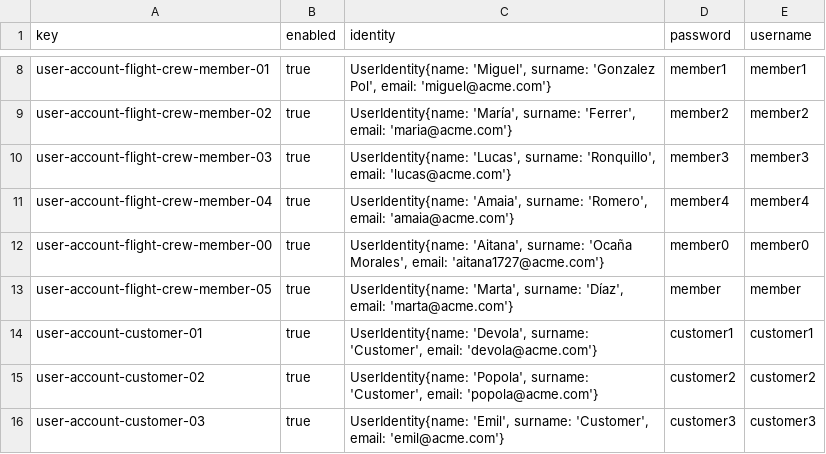
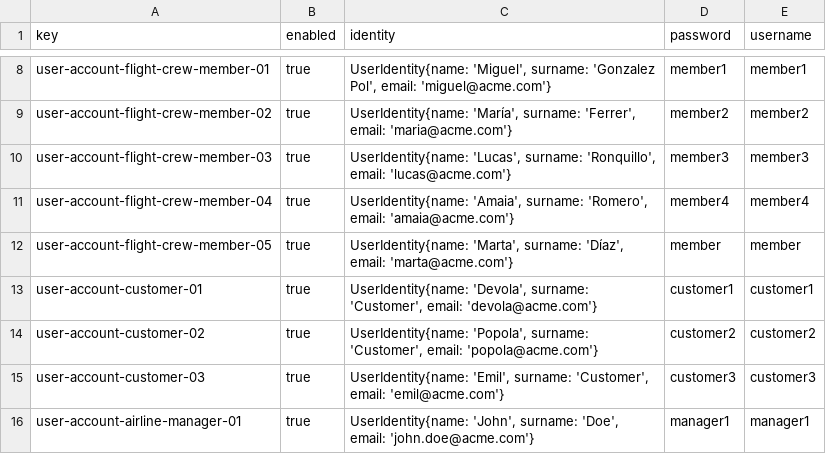
Before and after one commit to DP2-C1-037/Acme-ANS-D04, a CSV file: src/main/resources/WEB-INF/data/sample/user-account.csv, drawn as a sheet; only a part is shown, gaps mark what is left out; the shorter side is filled out with more unchanged rows; the diff names each change by its address in the sheet, - before the commit and + after, or states it on an @@ line.

```diff
--- a/src/main/resources/WEB-INF/data/sample/user-account.csv
+++ b/src/main/resources/WEB-INF/data/sample/user-account.csv
-row 12: user-account-flight-crew-member-00 | true | UserIdentity{name: 'Aitana', surname: 'Ocaña Morales', email: 'aitana1727@acme.com'} | member0 | member0
```
Also changed, not shown: src/main/resources/WEB-INF/data/sample/flight-assignment.csv, src/main/resources/WEB-INF/data/sample/flight-crew-member.csv, 4 other files.
